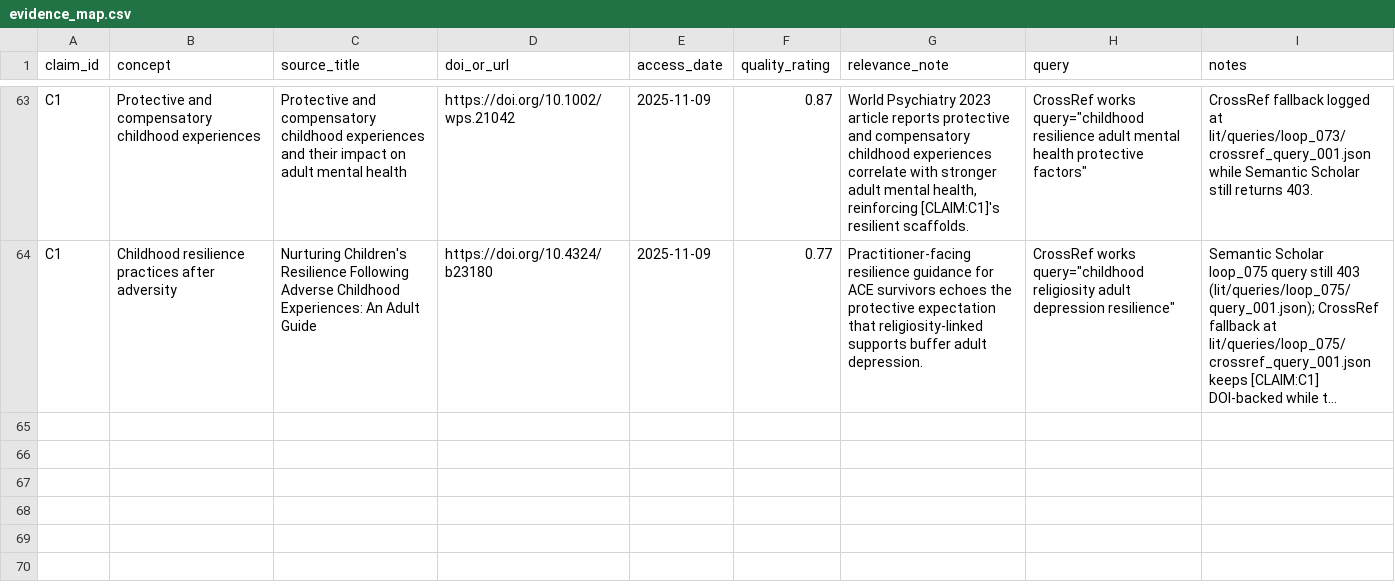
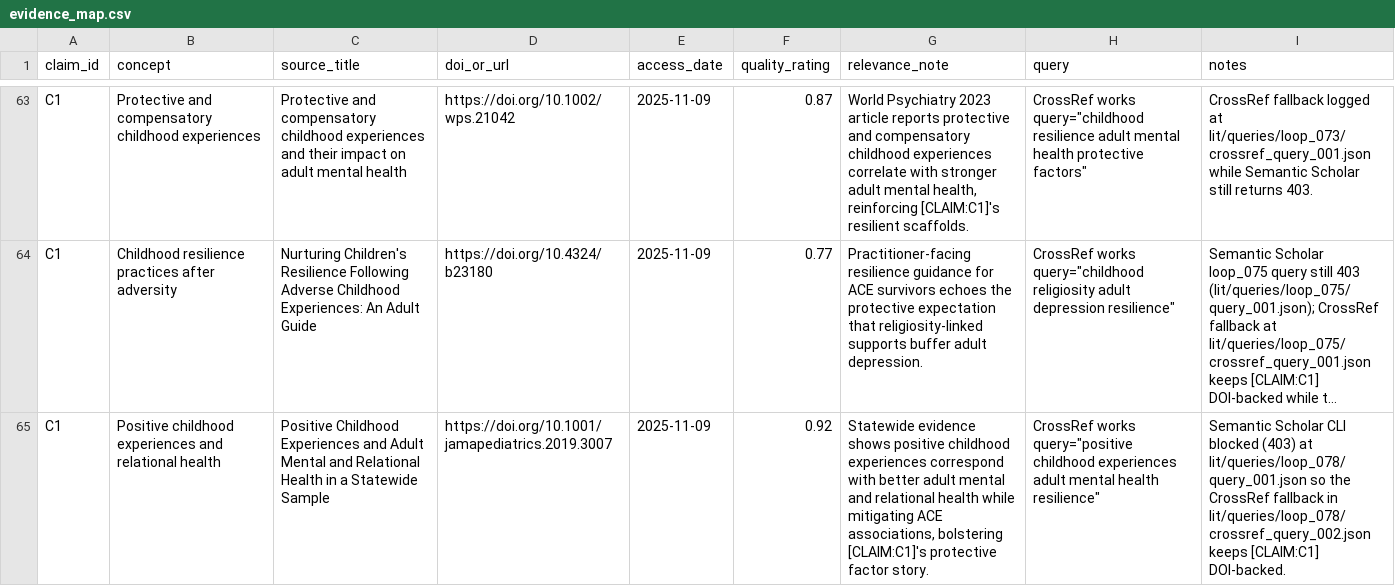
Before and after one commit to whp-wessel/ai_scientist, a CSV file: experiment_4b_aella_extensive_direct_edits_not_json/lit/evidence_map.csv, drawn as a sheet; only a part is shown, gaps mark what is left out; long unchanged cells end in …; the diff names each change by its address in the sheet, - before the commit and + after, or states it on an @@ line.

```diff
--- a/experiment_4b_aella_extensive_direct_edits_not_json/lit/evidence_map.csv
+++ b/experiment_4b_aella_extensive_direct_edits_not_json/lit/evidence_map.csv
+row 65: C1 | Positive childhood experiences and relational health | Positive Childhood Experiences and Adult Mental and Relational Health in a Statewide Sample | https://doi.org/10.1001/jamapediatrics.2019.3007 | 2025-11-09 | 0.92 | Statewide evidence shows positive childhood experiences correspond with better adult mental and relational health while mitigating ACE associations, bolstering [CLAIM:C1]'s protective factor story. | CrossRef works query="positive childhood experiences adult mental health resilience" | Semantic Scholar CLI blocked (403) at lit/queries/loop_078/query_001.json so the CrossRef fallback in lit/queries/loop_078/crossref_query_002.json keeps [CLAIM:C1] DOI-backed.
```
Also changed, not shown: experiment_4b_aella_extensive_direct_edits_not_json/analysis/decision_log.csv, 9 other files.
